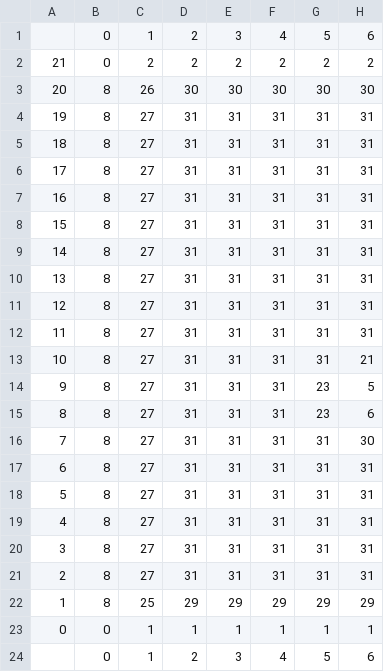
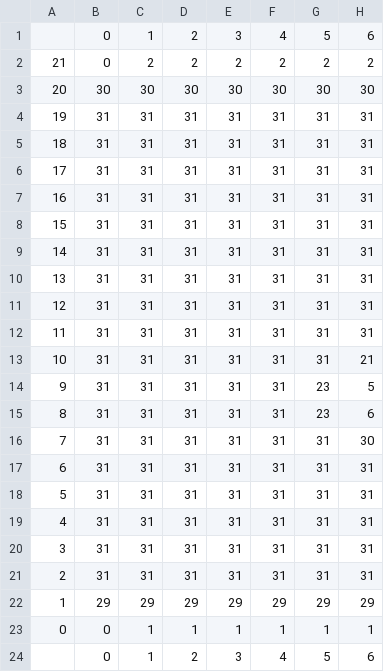
Before and after one commit to jp90/srcParallel, a CSV file: wirbel_geometrie.csv, drawn as a sheet; only a part is shown; the diff names each change by its address in the sheet, - before the commit and + after, or states it on an @@ line.

Commit message:
update

```diff
--- a/wirbel_geometrie.csv
+++ b/wirbel_geometrie.csv
-B3: 8
+B3: 30
-C3: 26
+C3: 30
-B4:B21: 8
+B4:B21: 31
-C4:C21: 27
+C4:C21: 31
-B22: 8
+B22: 29
-C22: 25
+C22: 29
```
